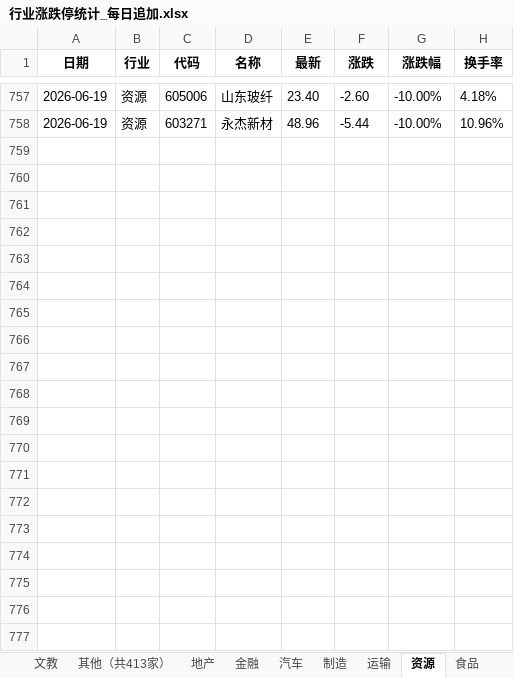
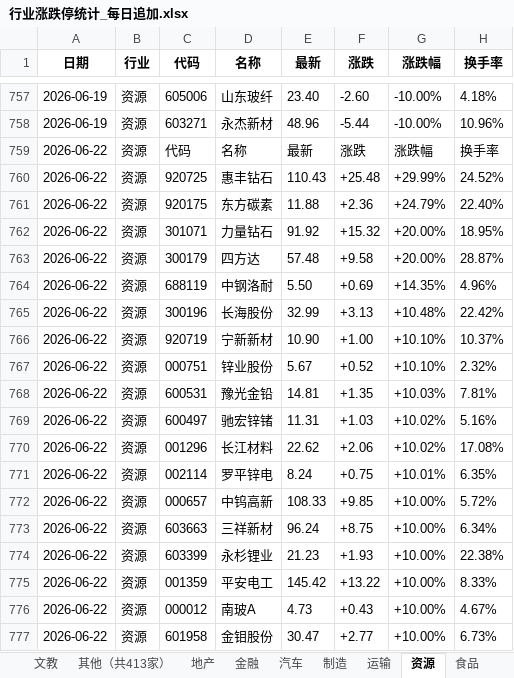
Before and after one commit to Haaasan888/fetch_data, an Excel workbook: 行业涨跌停统计_每日追加.xlsx, sheet 资源, drawn as a sheet; only a part is shown, gaps mark what is left out; values as stored, in another font and other column widths than the file's, no borders; the diff covers the shown part only; the diff names each change by its address in the sheet, - before the commit and + after, or states it on an @@ line.

```diff
--- a/行业涨跌停统计_每日追加.xlsx (sheet 资源)
+++ b/行业涨跌停统计_每日追加.xlsx (sheet 资源)
+row 759: 2026-06-22 | 资源 | 代码 | 名称 | 最新 | 涨跌 | 涨跌幅 | 换手率
+row 760: 2026-06-22 | 资源 | 920725 | 惠丰钻石 | 110.43 | +25.48 | +29.99% | 24.52%
+row 761: 2026-06-22 | 资源 | 920175 | 东方碳素 | 11.88 | +2.36 | +24.79% | 22.40%
+row 762: 2026-06-22 | 资源 | 301071 | 力量钻石 | 91.92 | +15.32 | +20.00% | 18.95%
+row 763: 2026-06-22 | 资源 | 300179 | 四方达 | 57.48 | +9.58 | +20.00% | 28.87%
+row 764: 2026-06-22 | 资源 | 688119 | 中钢洛耐 | 5.50 | +0.69 | +14.35% | 4.96%
+row 765: 2026-06-22 | 资源 | 300196 | 长海股份 | 32.99 | +3.13 | +10.48% | 22.42%
+row 766: 2026-06-22 | 资源 | 920719 | 宁新新材 | 10.90 | +1.00 | +10.10% | 10.37%
+row 767: 2026-06-22 | 资源 | 000751 | 锌业股份 | 5.67 | +0.52 | +10.10% | 2.32%
+row 768: 2026-06-22 | 资源 | 600531 | 豫光金铅 | 14.81 | +1.35 | +10.03% | 7.81%
+row 769: 2026-06-22 | 资源 | 600497 | 驰宏锌锗 | 11.31 | +1.03 | +10.02% | 5.16%
+row 770: 2026-06-22 | 资源 | 001296 | 长江材料 | 22.62 | +2.06 | +10.02% | 17.08%
+row 771: 2026-06-22 | 资源 | 002114 | 罗平锌电 | 8.24 | +0.75 | +10.01% | 6.35%
+row 772: 2026-06-22 | 资源 | 000657 | 中钨高新 | 108.33 | +9.85 | +10.00% | 5.72%
+row 773: 2026-06-22 | 资源 | 603663 | 三祥新材 | 96.24 | +8.75 | +10.00% | 6.34%
+row 774: 2026-06-22 | 资源 | 603399 | 永杉锂业 | 21.23 | +1.93 | +10.00% | 22.38%
+row 775: 2026-06-22 | 资源 | 001359 | 平安电工 | 145.42 | +13.22 | +10.00% | 8.33%
+row 776: 2026-06-22 | 资源 | 000012 | 南玻A | 4.73 | +0.43 | +10.00% | 4.67%
+row 777: 2026-06-22 | 资源 | 601958 | 金钼股份 | 30.47 | +2.77 | +10.00% | 6.73%
```
Also changed, not shown: 15 added rows elsewhere in this sheet, sheet 数据明细, sheet 制造, sheet 硬科, sheet 软科, sheet 其他（共413家）, sheet 金融, 7 more sheets.
